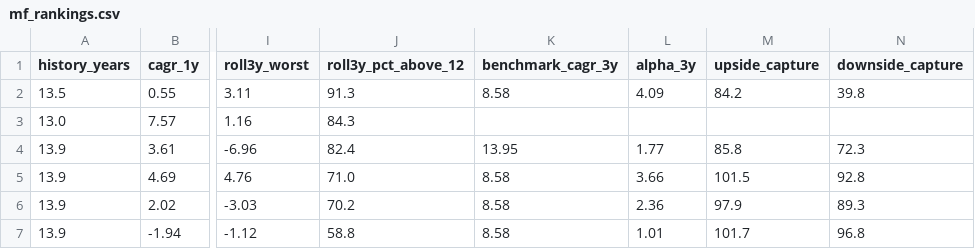
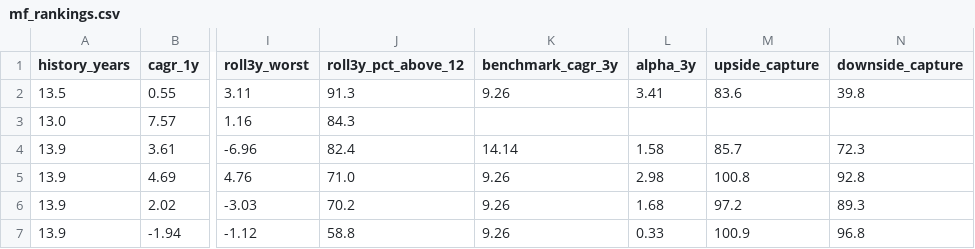
Before and after one commit to gopalbharti17/india-market-analysis, a CSV file: mf_rankings.csv, drawn as a sheet; only a part is shown, gaps mark what is left out; the diff names each change by its address in the sheet, - before the commit and + after, or states it on an @@ line.

```diff
--- a/mf_rankings.csv
+++ b/mf_rankings.csv
-K2 (benchmark_cagr_3y): 8.58
+K2 (benchmark_cagr_3y): 9.26
-L2 (alpha_3y): 4.09
+L2 (alpha_3y): 3.41
-M2 (upside_capture): 84.2
+M2 (upside_capture): 83.6
-K4 (benchmark_cagr_3y): 13.95
+K4 (benchmark_cagr_3y): 14.14
-L4 (alpha_3y): 1.77
+L4 (alpha_3y): 1.58
-M4 (upside_capture): 85.8
+M4 (upside_capture): 85.7
-K5:K7 (benchmark_cagr_3y): 8.58
+K5:K7 (benchmark_cagr_3y): 9.26
-L5 (alpha_3y): 3.66
+L5 (alpha_3y): 2.98
-M5 (upside_capture): 101.5
+M5 (upside_capture): 100.8
-L6 (alpha_3y): 2.36
+L6 (alpha_3y): 1.68
-M6 (upside_capture): 97.9
+M6 (upside_capture): 97.2
-L7 (alpha_3y): 1.01
+L7 (alpha_3y): 0.33
-M7 (upside_capture): 101.7
+M7 (upside_capture): 100.9
```
Also changed, not shown: stock_rankings.csv, 3 other files.
